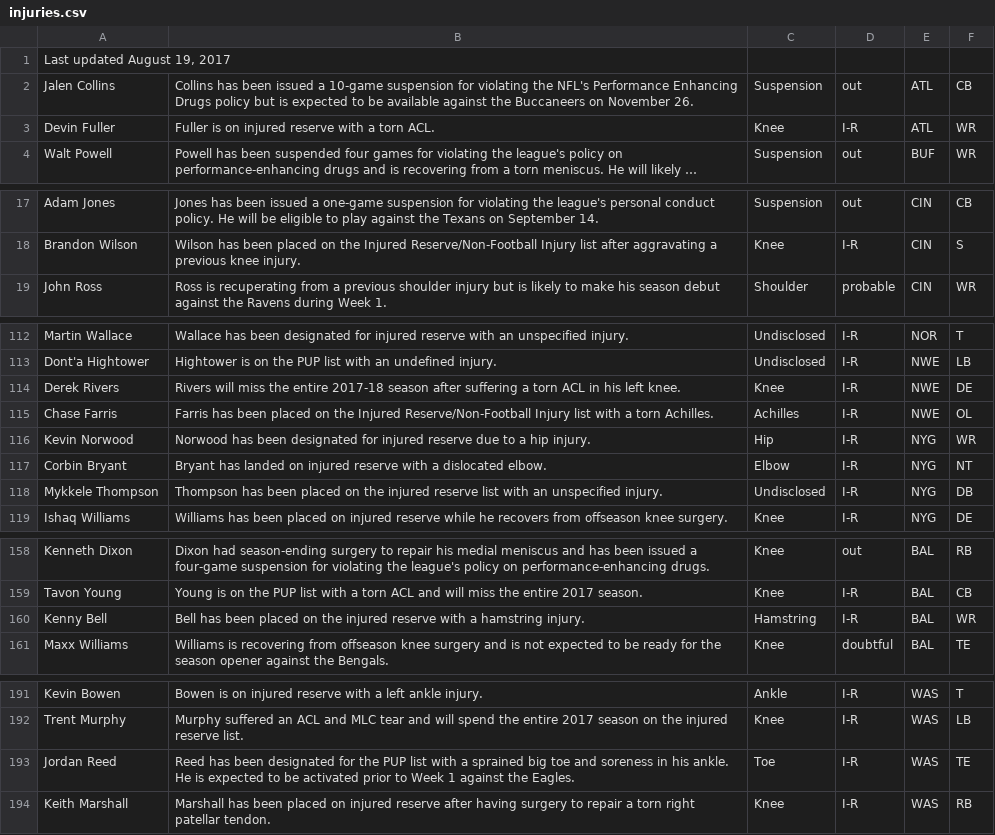
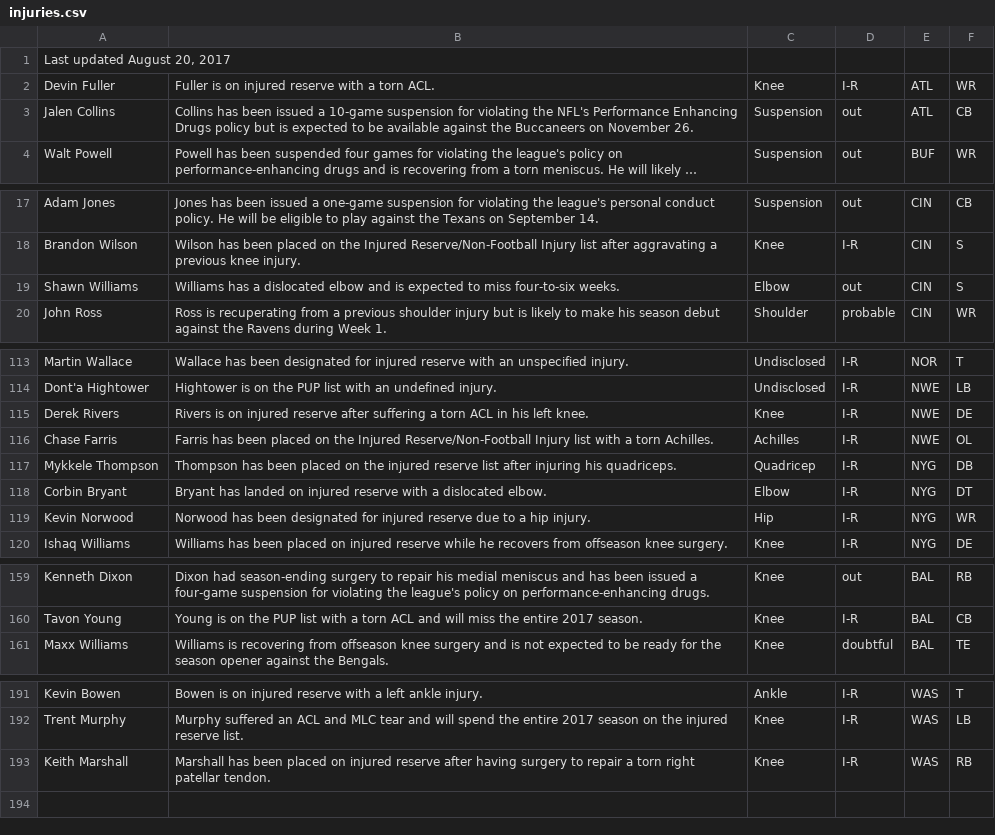
Before and after one commit to joshbegley/NFL-injuries, a CSV file: injuries.csv, drawn as a sheet; only a part is shown, gaps mark what is left out; long unchanged cells end in …; removed rows and columns are numbered as before the commit, all else as after; the diff covers the shown part only; the diff names each change by its address in the sheet, - before the commit and + after, or states it on an @@ line.

Commit message:
automatic updates

```diff
--- a/injuries.csv
+++ b/injuries.csv
-A1: Last updated August 19, 2017
+A1: Last updated August 20, 2017
@@ row 3 moved to row 2: Devin Fuller @@
+row 19: Shawn Williams | Williams has a dislocated elbow and is expected to miss four-to-six weeks. | Elbow | out | CIN | S
-B115: Rivers will miss the entire 2017-18 season after suffering…
+B115: Rivers is on injured reserve after suffering…
+row 117: Mykkele Thompson | Thompson has been placed on the injured reserve list after injuring his quadriceps. | Quadricep | I-R | NYG | DB
+row 118: Corbin Bryant | Bryant has landed on injured reserve with a dislocated elbow. | Elbow | I-R | NYG | DT
-row 117: Corbin Bryant | Bryant has landed on injured reserve with a dislocated elbow. | Elbow | I-R | NYG | NT
-row 118: Mykkele Thompson | Thompson has been placed on the injured reserve list with an unspecified injury. | Undisclosed | I-R | NYG | DB
-row 160: Kenny Bell | Bell has been placed on the injured reserve with a hamstring injury. | Hamstring | I-R | BAL | WR
-row 193: Jordan Reed | Reed has been designated for the PUP list with a sprained big toe and soreness in his ankle. He is expected to be activated prior to Week 1 against the Eagles. | Toe | I-R | WAS | TE
```
Also changed, not shown: 9 moved rows and 1 edited cell elsewhere in this file.
